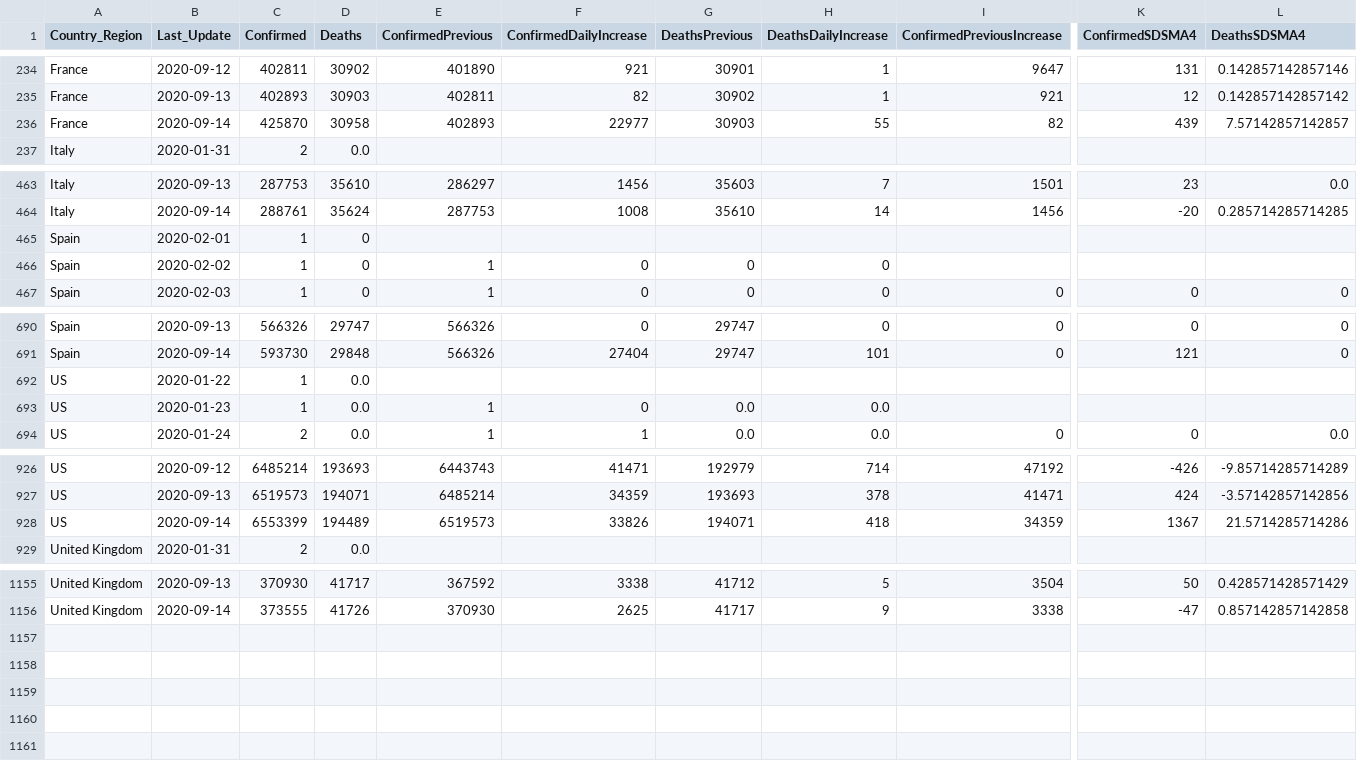
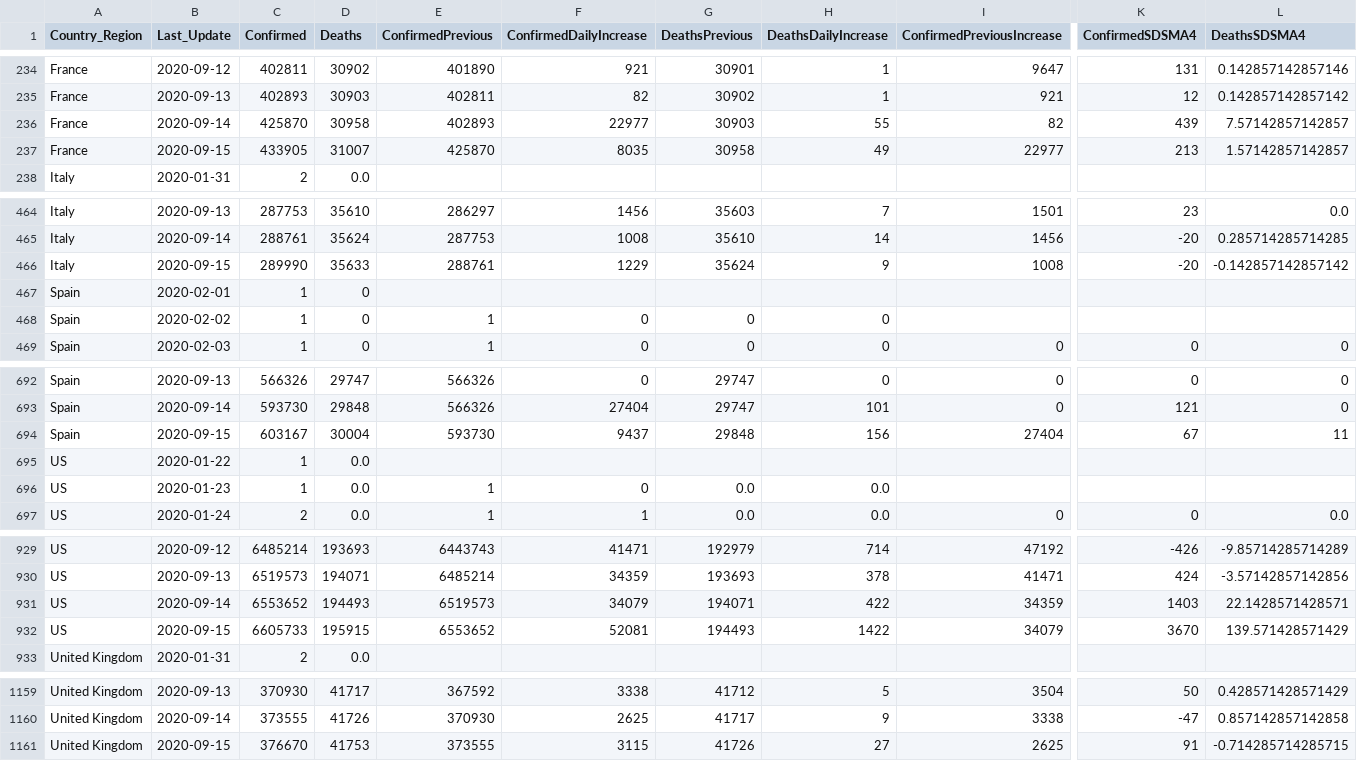
Before and after one commit to jclark017/COVID-19, a CSV file: sql/SumByCountryDateAnalysis.csv, drawn as a sheet; only a part is shown, gaps mark what is left out; addresses are those after the commit; rows hold the shown columns only; the diff names each change by its address in the sheet, - before the commit and + after, or states it on an @@ line.

```diff
--- a/sql/SumByCountryDateAnalysis.csv
+++ b/sql/SumByCountryDateAnalysis.csv
+row 237: France | 2020-09-15 | 433905 | 31007 | 425870 | 8035 | 30958 | 49 | 22977 | 213 | 1.57142857142857
+row 466: Italy | 2020-09-15 | 289990 | 35633 | 288761 | 1229 | 35624 | 9 | 1008 | -20 | -0.142857142857142
+row 694: Spain | 2020-09-15 | 603167 | 30004 | 593730 | 9437 | 29848 | 156 | 27404 | 67 | 11
-C931 (Confirmed): 6553399
+C931 (Confirmed): 6553652
-D931 (Deaths): 194489
+D931 (Deaths): 194493
-F931 (ConfirmedDailyIncrease): 33826
+F931 (ConfirmedDailyIncrease): 34079
-H931 (DeathsDailyIncrease): 418
+H931 (DeathsDailyIncrease): 422
-K931 (ConfirmedSDSMA4): 1367
+K931 (ConfirmedSDSMA4): 1403
-L931 (DeathsSDSMA4): 21.5714285714286
+L931 (DeathsSDSMA4): 22.1428571428571
+row 932: US | 2020-09-15 | 6605733 | 195915 | 6553652 | 52081 | 194493 | 1422 | 34079 | 3670 | 139.571428571429
+row 1161: United Kingdom | 2020-09-15 | 376670 | 41753 | 373555 | 3115 | 41726 | 27 | 2625 | 91 | -0.714285714285715
```
Also changed, not shown: sql/SumByCountryStateDateAnalysis.csv, 2 other files.
